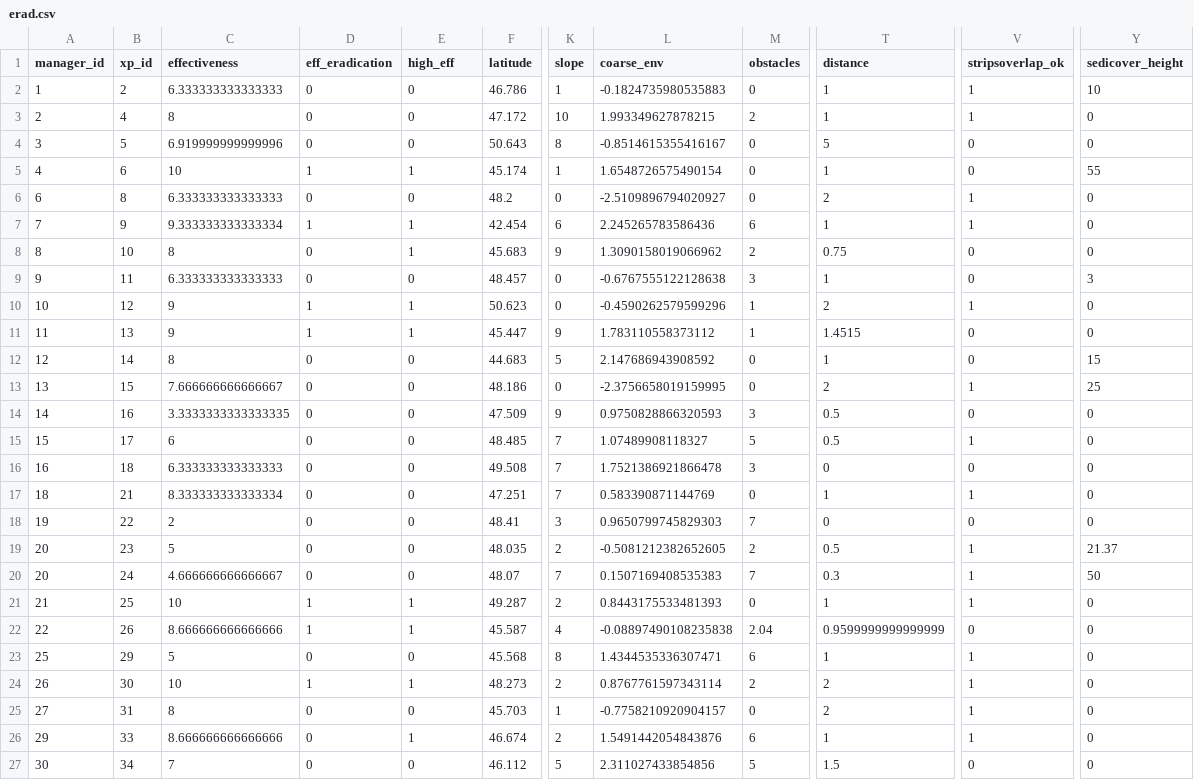
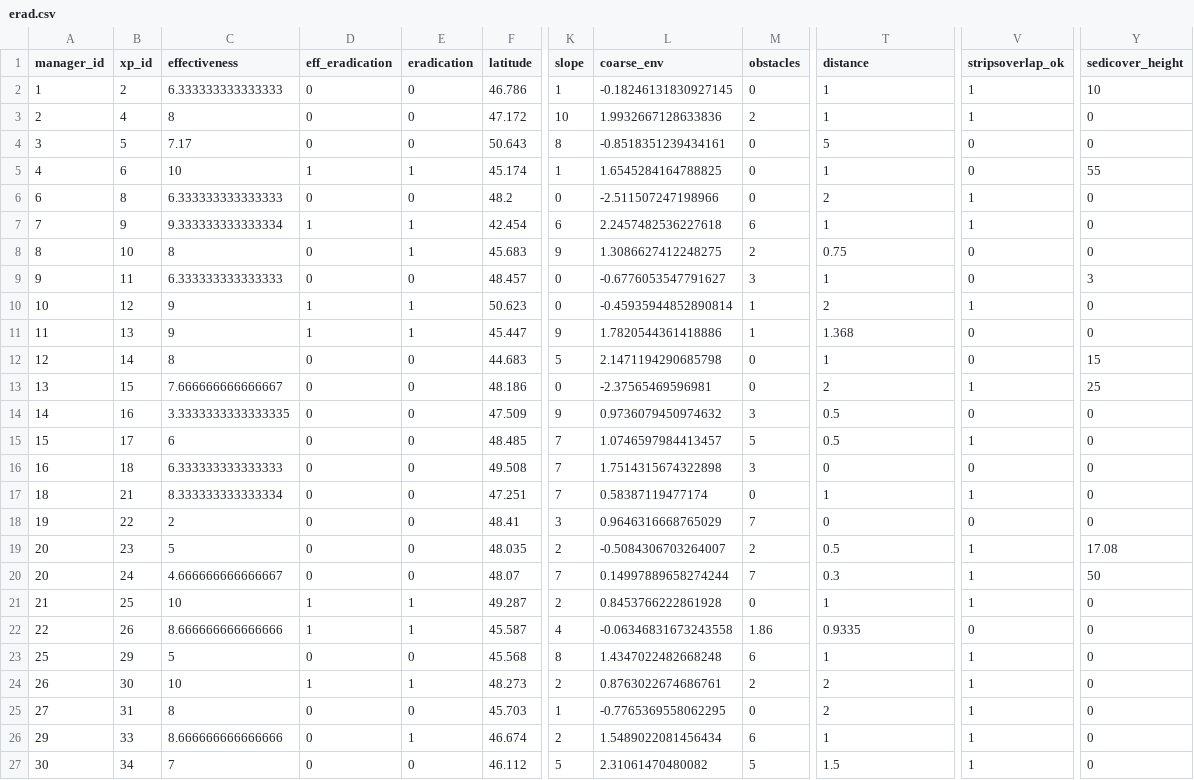
Before and after one commit to mrelnoob/jk.fanf.tarping, a CSV file: data/erad.csv, drawn as a sheet; only a part is shown, gaps mark what is left out; the diff covers the shown part only; the diff names each change by its address in the sheet, - before the commit and + after, or states it on an @@ line.

```diff
--- a/data/erad.csv
+++ b/data/erad.csv
-E1: high_eff
+E1: eradication
-L2 (coarse_env): -0.1824735980535883
+L2 (coarse_env): -0.18246131830927145
-L3 (coarse_env): 1.993349627878215
+L3 (coarse_env): 1.9932667128633836
-C4 (effectiveness): 6.919999999999996
+C4 (effectiveness): 7.17
-L4 (coarse_env): -0.8514615355416167
+L4 (coarse_env): -0.8518351239434161
-L5 (coarse_env): 1.6548726575490154
+L5 (coarse_env): 1.6545284164788825
-L6 (coarse_env): -2.5109896794020927
+L6 (coarse_env): -2.511507247198966
-L7 (coarse_env): 2.245265783586436
+L7 (coarse_env): 2.2457482536227618
-L8 (coarse_env): 1.3090158019066962
+L8 (coarse_env): 1.3086627412248275
-L9 (coarse_env): -0.6767555122128638
+L9 (coarse_env): -0.6776053547791627
-L10 (coarse_env): -0.4590262579599296
+L10 (coarse_env): -0.45935944852890814
-L11 (coarse_env): 1.783110558373112
+L11 (coarse_env): 1.7820544361418886
-T11 (distance): 1.4515
+T11 (distance): 1.368
-L12 (coarse_env): 2.147686943908592
+L12 (coarse_env): 2.1471194290685798
-L13 (coarse_env): -2.3756658019159995
+L13 (coarse_env): -2.37565469596981
-L14 (coarse_env): 0.9750828866320593
+L14 (coarse_env): 0.9736079450974632
-L15 (coarse_env): 1.07489908118327
+L15 (coarse_env): 1.0746597984413457
-L16 (coarse_env): 1.7521386921866478
+L16 (coarse_env): 1.7514315674322898
-L17 (coarse_env): 0.583390871144769
+L17 (coarse_env): 0.58387119477174
-L18 (coarse_env): 0.9650799745829303
+L18 (coarse_env): 0.9646316668765029
-L19 (coarse_env): -0.5081212382652605
+L19 (coarse_env): -0.5084306703264007
-Y19 (sedicover_height): 21.37
+Y19 (sedicover_height): 17.08
-L20 (coarse_env): 0.1507169408535383
+L20 (coarse_env): 0.14997889658274244
-L21 (coarse_env): 0.8443175533481393
+L21 (coarse_env): 0.8453766222861928
-L22 (coarse_env): -0.08897490108235838
+L22 (coarse_env): -0.06346831673243558
-M22 (obstacles): 2.04
+M22 (obstacles): 1.86
-T22 (distance): 0.9599999999999999
+T22 (distance): 0.9335
-L23 (coarse_env): 1.4344535336307471
+L23 (coarse_env): 1.4347022482668248
-L24 (coarse_env): 0.8767761597343114
+L24 (coarse_env): 0.8763022674686761
-L25 (coarse_env): -0.7758210920904157
+L25 (coarse_env): -0.7765369558062295
-L26 (coarse_env): 1.5491442054843876
+L26 (coarse_env): 1.5489022081456434
-L27 (coarse_env): 2.311027433854856
+L27 (coarse_env): 2.31061470480082
-V27 (stripsoverlap_ok): 0
+V27 (stripsoverlap_ok): 1
```
Also changed, not shown: 66 edited cells elsewhere in this file, data/redges.csv, data/roverlaps.csv, 15 other files.
